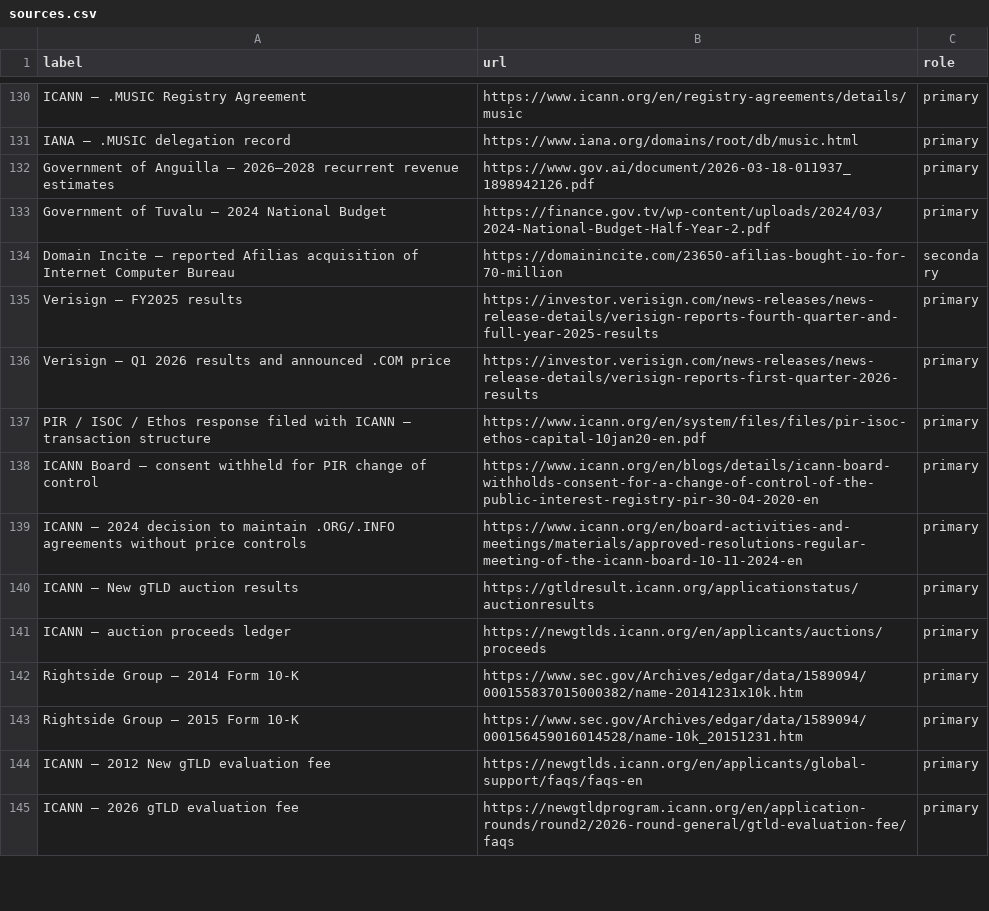
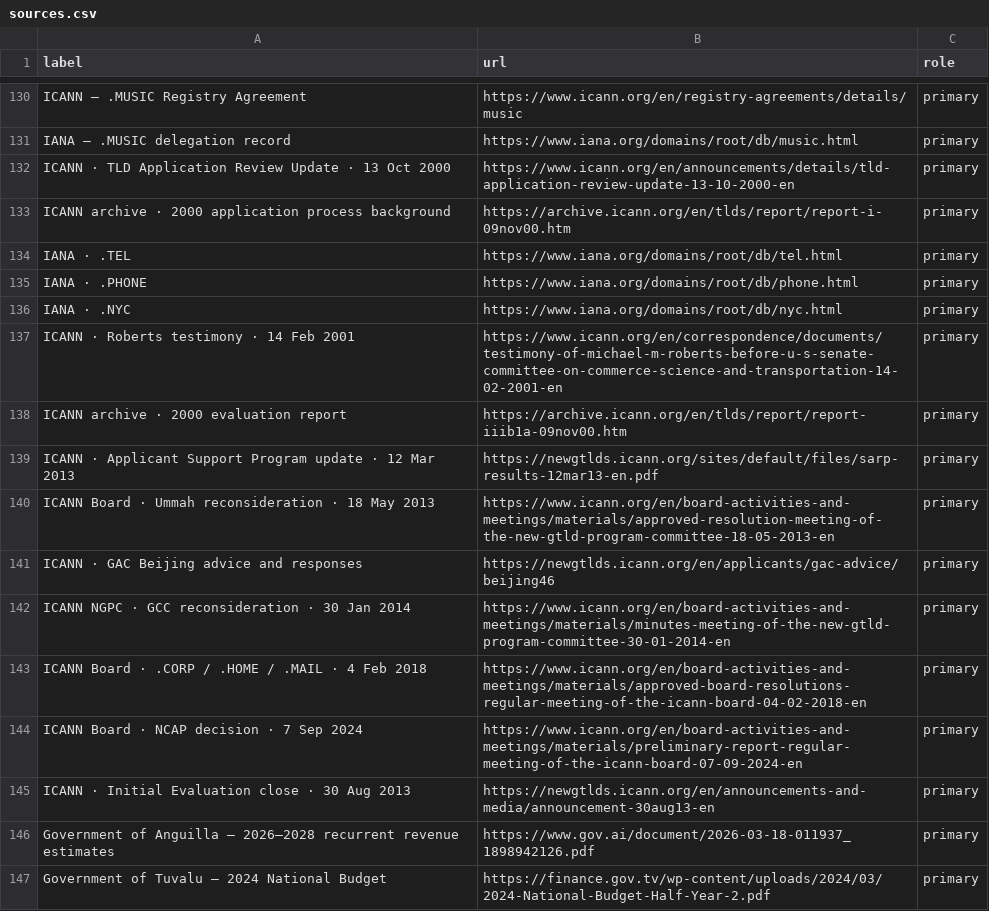
Before and after one commit to robertbregy/Connecting-the-Dots, a CSV file: data/sources.csv, drawn as a sheet; only a part is shown, gaps mark what is left out; the shorter side is filled out with more unchanged rows.

```diff
--- a/data/sources.csv
+++ b/data/sources.csv
@@ -131,2 +131,16 @@ ICANN — .MUSIC Registry Agreement,https://www.icann.org/en/registry-agreements
 IANA — .MUSIC delegation record,https://www.iana.org/domains/root/db/music.html,primary
+ICANN · TLD Application Review Update · 13 Oct 2000,https://www.icann.org/en/announcements/details/tld-application-review-update-13-10-2000-en,primary
+ICANN archive · 2000 application process background,https://archive.icann.org/en/tlds/report/report-i-09nov00.htm,primary
+IANA · .TEL,https://www.iana.org/domains/root/db/tel.html,primary
+IANA · .PHONE,https://www.iana.org/domains/root/db/phone.html,primary
+IANA · .NYC,https://www.iana.org/domains/root/db/nyc.html,primary
+ICANN · Roberts testimony · 14 Feb 2001,https://www.icann.org/en/correspondence/documents/testimony-of-michael-m-roberts-before-u-s-senate-committee-on-commerce-science-and-transportation-14-02-2001-en,primary
+ICANN archive · 2000 evaluation report,https://archive.icann.org/en/tlds/report/report-iiib1a-09nov00.htm,primary
+ICANN · Applicant Support Program update · 12 Mar 2013,https://newgtlds.icann.org/sites/default/files/sarp-results-12mar13-en.pdf,primary
+ICANN Board · Ummah reconsideration · 18 May 2013,https://www.icann.org/en/board-activities-and-meetings/materials/approved-resolution-meeting-of-the-new-gtld-program-committee-18-05-2013-en,primary
+ICANN · GAC Beijing advice and responses,https://newgtlds.icann.org/en/applicants/gac-advice/beijing46,primary
+ICANN NGPC · GCC reconsideration · 30 Jan 2014,https://www.icann.org/en/board-activities-and-meetings/materials/minutes-meeting-of-the-new-gtld-program-committee-30-01-2014-en,primary
+ICANN Board · .CORP / .HOME / .MAIL · 4 Feb 2018,https://www.icann.org/en/board-activities-and-meetings/materials/approved-board-resolutions-regular-meeting-of-the-icann-board-04-02-2018-en,primary
+ICANN Board · NCAP decision · 7 Sep 2024,https://www.icann.org/en/board-activities-and-meetings/materials/preliminary-report-regular-meeting-of-the-icann-board-07-09-2024-en,primary
+ICANN · Initial Evaluation close · 30 Aug 2013,https://newgtlds.icann.org/en/announcements-and-media/announcement-30aug13-en,primary
 Government of Anguilla — 2026–2028 recurrent revenue estimates,https://www.gov.ai/document/2026-03-18-011937_1898942126.pdf,primary
```
Also changed, not shown: data/applications_2004.csv, 38 other files.
